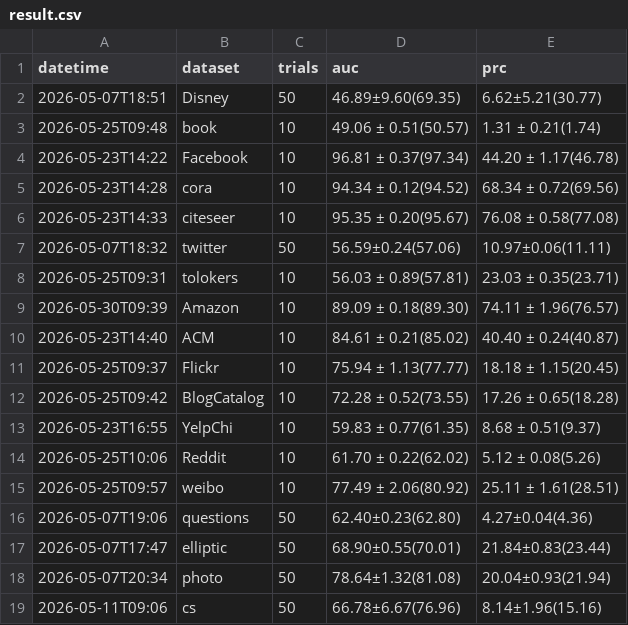
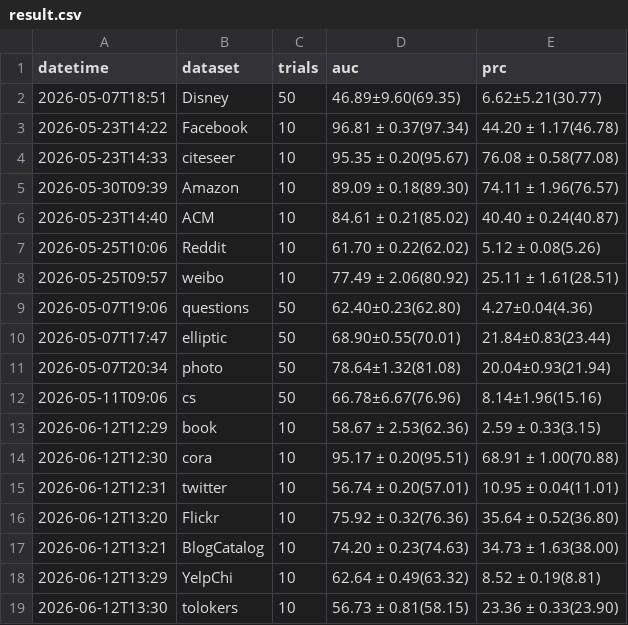
Before and after one commit to weiranli-cjlu/2026-MI-GAD, a CSV file: result.csv, drawn as a sheet; removed rows and columns are numbered as before the commit, all else as after; the diff names each change by its address in the sheet, - before the commit and + after, or states it on an @@ line.

```diff
--- a/result.csv
+++ b/result.csv
-row 3: 2026-05-25T09:48 | book | 10 | 49.06 ± 0.51(50.57) | 1.31 ± 0.21(1.74)
-row 5: 2026-05-23T14:28 | cora | 10 | 94.34 ± 0.12(94.52) | 68.34 ± 0.72(69.56)
-row 7: 2026-05-07T18:32 | twitter | 50 | 56.59±0.24(57.06) | 10.97±0.06(11.11)
-row 8: 2026-05-25T09:31 | tolokers | 10 | 56.03 ± 0.89(57.81) | 23.03 ± 0.35(23.71)
-row 11: 2026-05-25T09:37 | Flickr | 10 | 75.94 ± 1.13(77.77) | 18.18 ± 1.15(20.45)
-row 12: 2026-05-25T09:42 | BlogCatalog | 10 | 72.28 ± 0.52(73.55) | 17.26 ± 0.65(18.28)
-row 13: 2026-05-23T16:55 | YelpChi | 10 | 59.83 ± 0.77(61.35) | 8.68 ± 0.51(9.37)
+row 13: 2026-06-12T12:29 | book | 10 | 58.67 ± 2.53(62.36) | 2.59 ± 0.33(3.15)
+row 14: 2026-06-12T12:30 | cora | 10 | 95.17 ± 0.20(95.51) | 68.91 ± 1.00(70.88)
+row 15: 2026-06-12T12:31 | twitter | 10 | 56.74 ± 0.20(57.01) | 10.95 ± 0.04(11.01)
+row 16: 2026-06-12T13:20 | Flickr | 10 | 75.92 ± 0.32(76.36) | 35.64 ± 0.52(36.80)
+row 17: 2026-06-12T13:21 | BlogCatalog | 10 | 74.20 ± 0.23(74.63) | 34.73 ± 1.63(38.00)
+row 18: 2026-06-12T13:29 | YelpChi | 10 | 62.64 ± 0.49(63.32) | 8.52 ± 0.19(8.81)
+row 19: 2026-06-12T13:30 | tolokers | 10 | 56.73 ± 0.81(58.15) | 23.36 ± 0.33(23.90)
```
Also changed, not shown: 5 other files.
